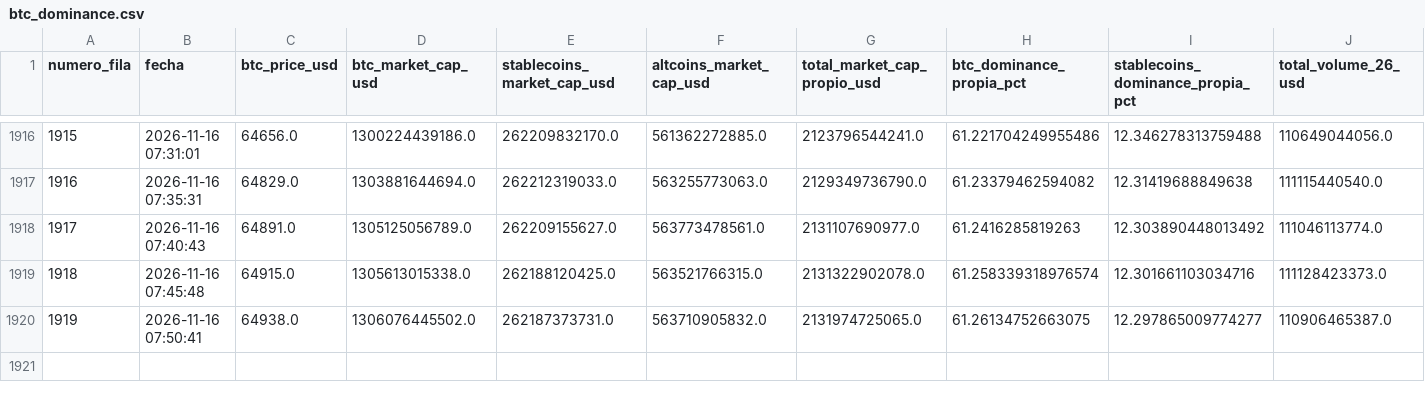
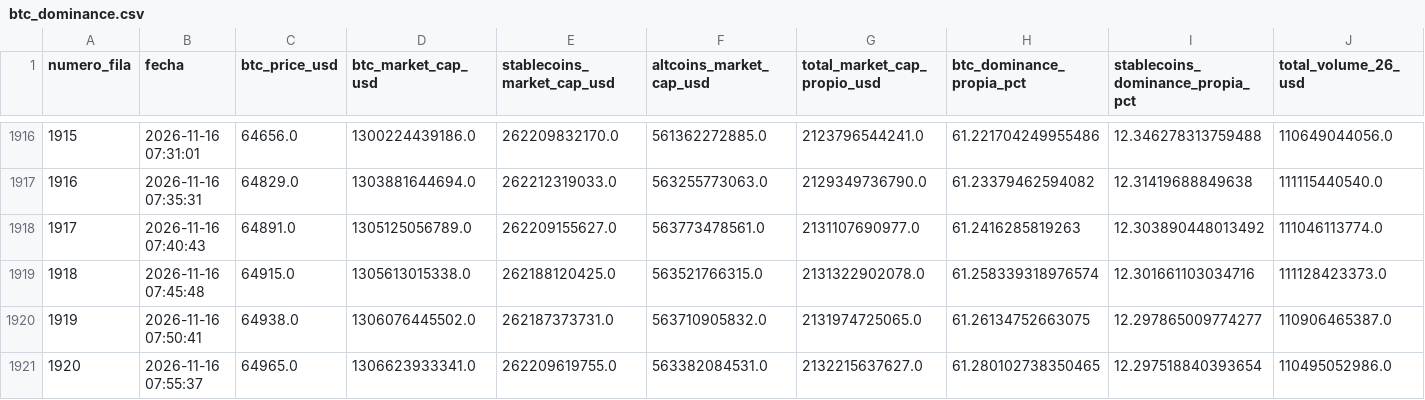
Before and after one commit to jorgereloaded/btc_dominance, a CSV file: btc_dominance.csv, drawn as a sheet; only a part is shown, gaps mark what is left out.

```diff
--- a/btc_dominance.csv
+++ b/btc_dominance.csv
@@ -1920 +1920,2 @@ numero_fila,fecha,btc_price_usd,btc_market_cap_usd,stablecoins_market_cap_usd,al
 1919,2026-11-16 07:50:41,64938.0,1306076445502.0,262187373731.0,563710905832.0,2131974725065.0,61.26134752663075,12.297865009774277,110906465387.0
+1920,2026-11-16 07:55:37,64965.0,1306623933341.0,262209619755.0,563382084531.0,2132215637627.0,61.280102738350465,12.297518840393654,110495052986.0
```
